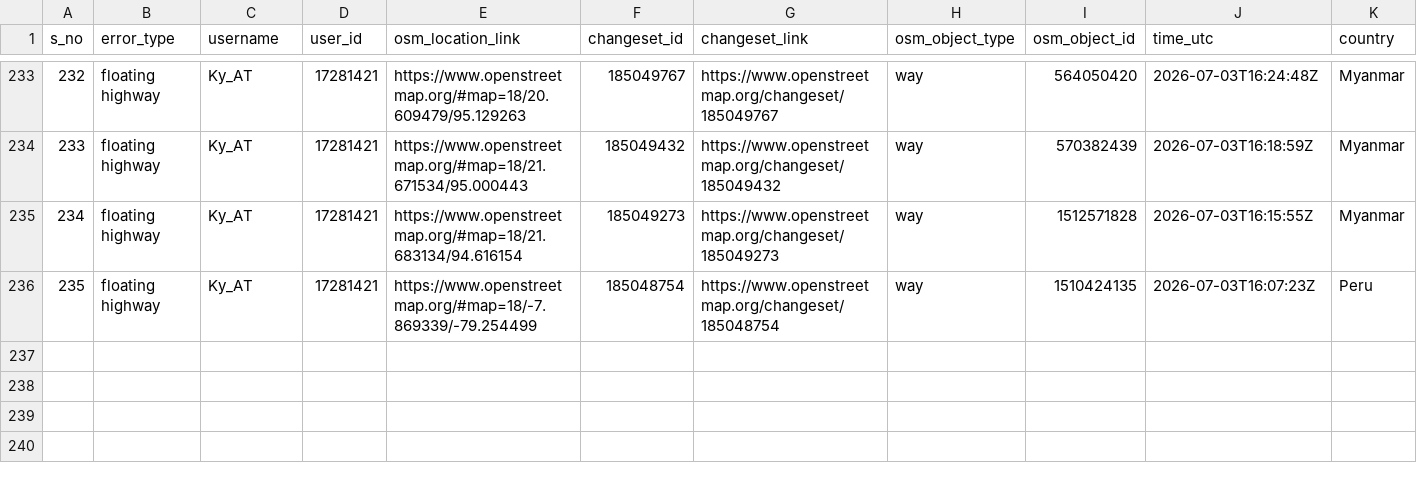
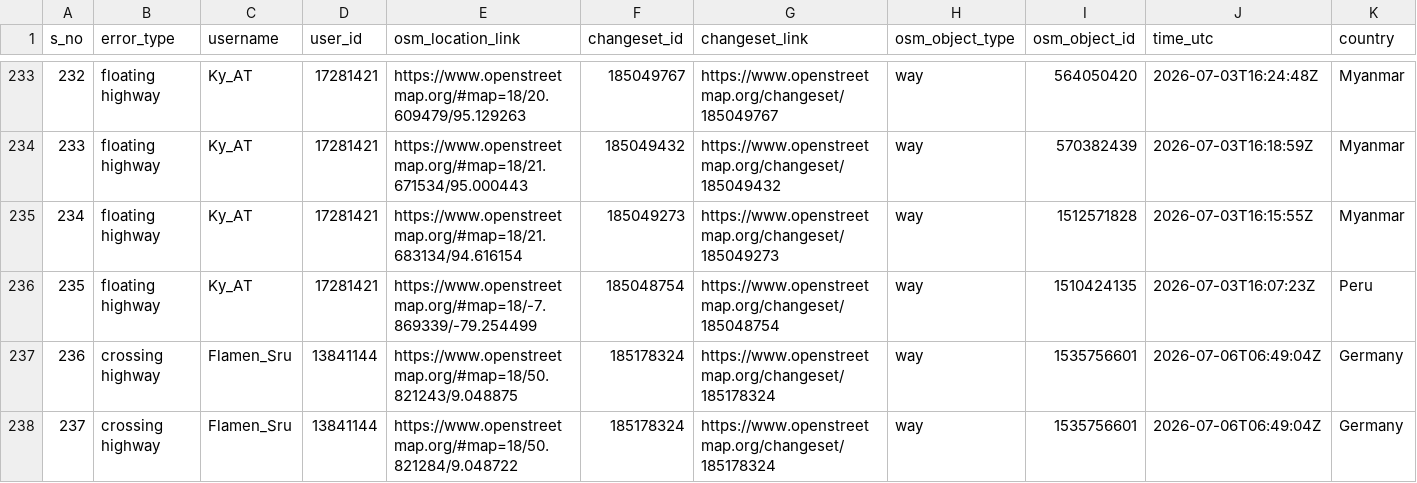
Before and after one commit to KingVik-Planet/OSM_QC_tt_mapfeedback, a CSV file: data/quality_check_1.csv, drawn as a sheet; only a part is shown, gaps mark what is left out; rows hold the shown columns only; the diff names each change by its address in the sheet, - before the commit and + after, or states it on an @@ line.

```diff
--- a/data/quality_check_1.csv
+++ b/data/quality_check_1.csv
+row 237: 236 | crossing highway | Flamen_Sru | 13841144 | https://www.openstreetmap.org/#map=18/50.821243/9.048875 | 185178324 | https://www.openstreetmap.org/changeset/185178324 | way | 1535756601 | 2026-07-06T06:49:04Z | Germany
+row 238: 237 | crossing highway | Flamen_Sru | 13841144 | https://www.openstreetmap.org/#map=18/50.821284/9.048722 | 185178324 | https://www.openstreetmap.org/changeset/185178324 | way | 1535756601 | 2026-07-06T06:49:04Z | Germany
```
Also changed, not shown: 3 other files.
